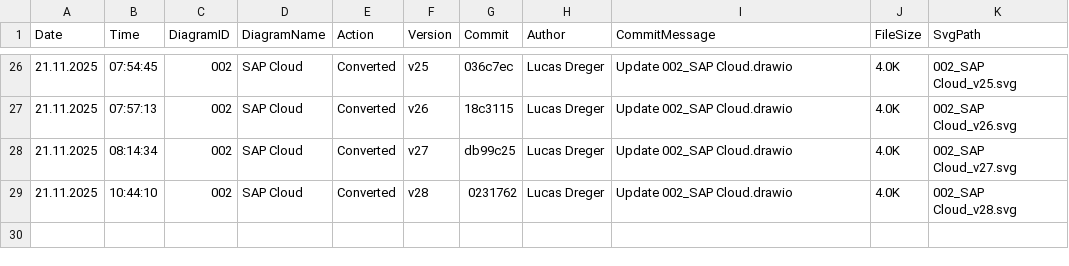
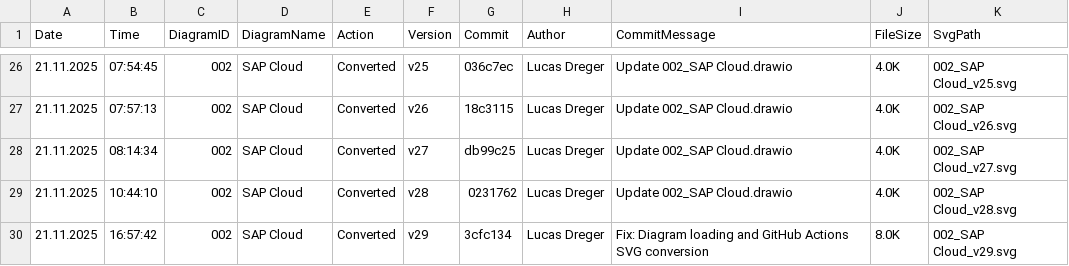
Before and after one commit to frostaag/diagrams-v4, a CSV file: svg_files/CHANGELOG.csv, drawn as a sheet; only a part is shown, gaps mark what is left out; the diff names each change by its address in the sheet, - before the commit and + after, or states it on an @@ line.

```diff
--- a/svg_files/CHANGELOG.csv
+++ b/svg_files/CHANGELOG.csv
+row 30: 21.11.2025 | 16:57:42 | 002 | SAP Cloud | Converted | v29 | 3cfc134 | Lucas Dreger | Fix: Diagram loading and GitHub Actions SVG conversion | 8.0K | 002_SAP Cloud_v29.svg
```
Also changed, not shown: 9 other files.
